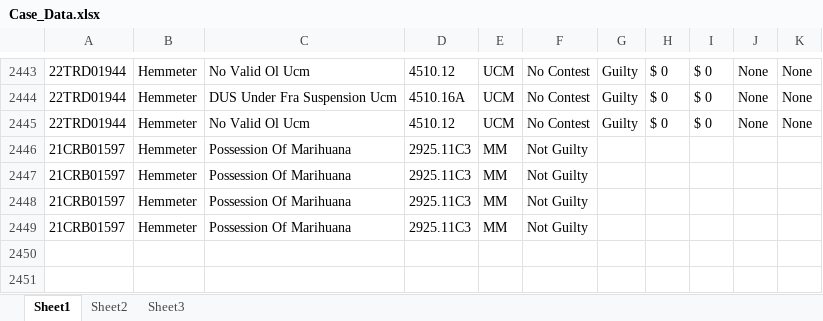
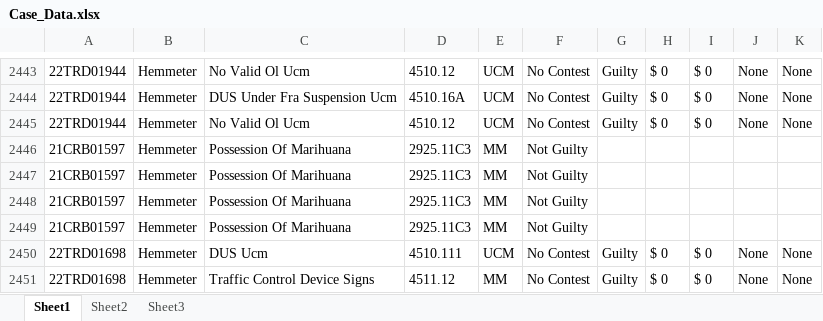
Before and after one commit to HunterProgram22/MuniEntry, an Excel workbook: db/Case_Data.xlsx, sheet Sheet1, drawn as a sheet; only a part is shown, gaps mark what is left out; values as stored, in another font and other column widths than the file's, no borders; the diff names each change by its address in the sheet, - before the commit and + after, or states it on an @@ line.

```diff
--- a/db/Case_Data.xlsx (sheet Sheet1)
+++ b/db/Case_Data.xlsx (sheet Sheet1)
+row 2450: 22TRD01698 | Hemmeter | DUS Ucm | 4510.111 | UCM | No Contest | Guilty | $ 0 | $ 0 | None | None
+row 2451: 22TRD01698 | Hemmeter | Traffic Control Device Signs | 4511.12 | MM | No Contest | Guilty | $ 0 | $ 0 | None | None
```
Also changed, not shown: 7 other files.
